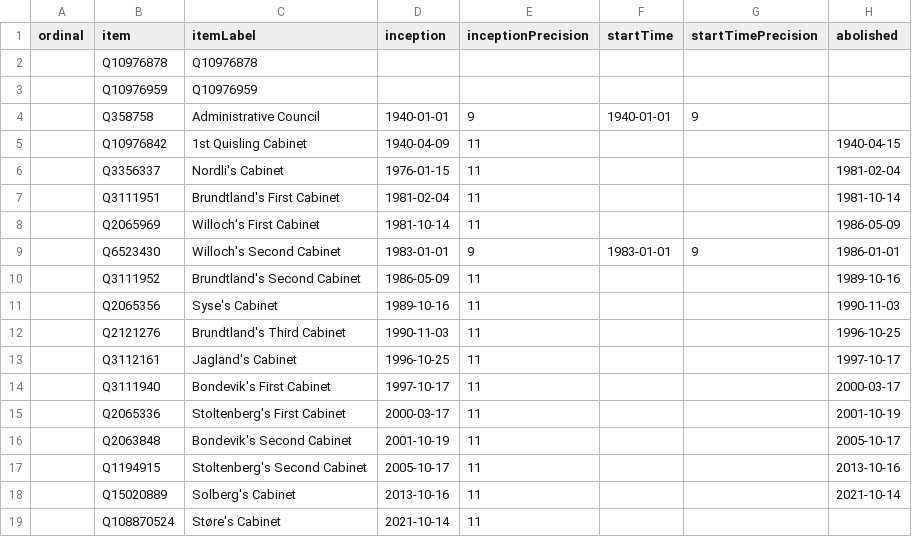
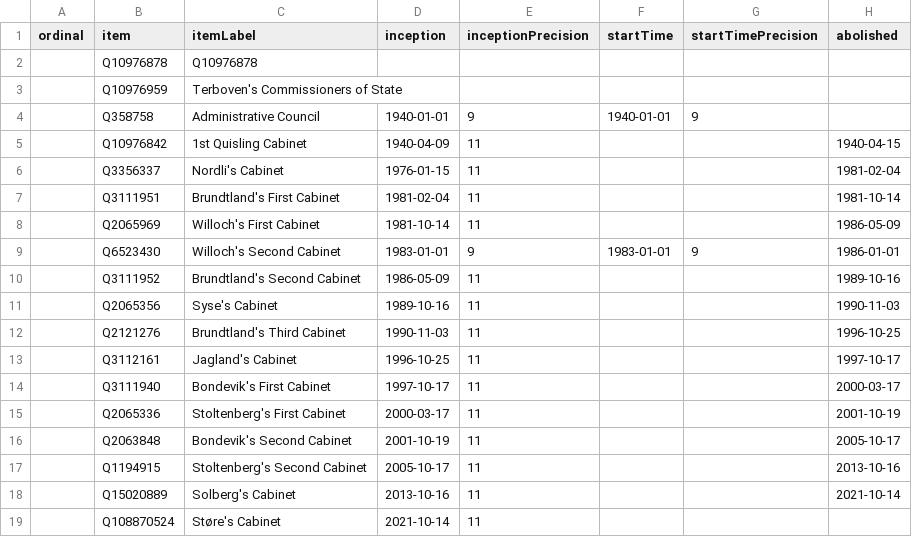
Before and after one commit to every-politician-scrapers/norway-cabinet, a CSV file: wikidata/results/all-cabinets.csv, drawn as a sheet; only a part is shown; the diff names each change by its address in the sheet, - before the commit and + after, or states it on an @@ line.

Commit message:
Run SPARQL queries

```diff
--- a/wikidata/results/all-cabinets.csv
+++ b/wikidata/results/all-cabinets.csv
-C3 (itemLabel): Q10976959
+C3 (itemLabel): Terboven's Commissioners of State
```
